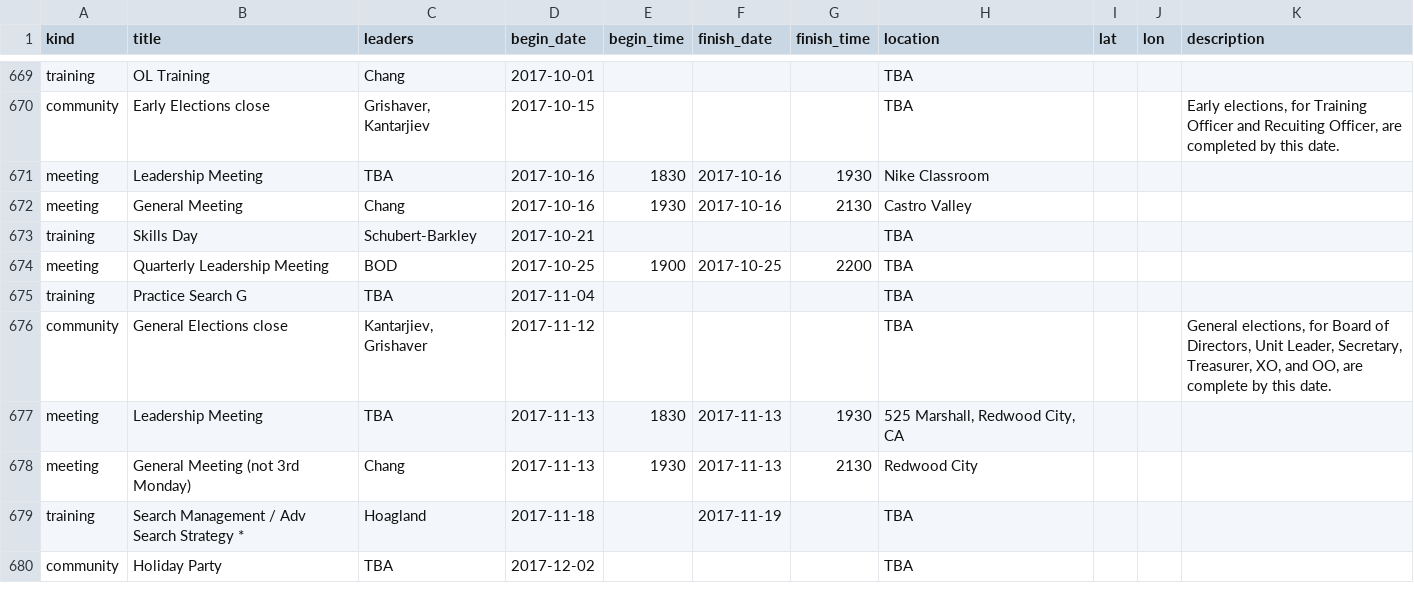
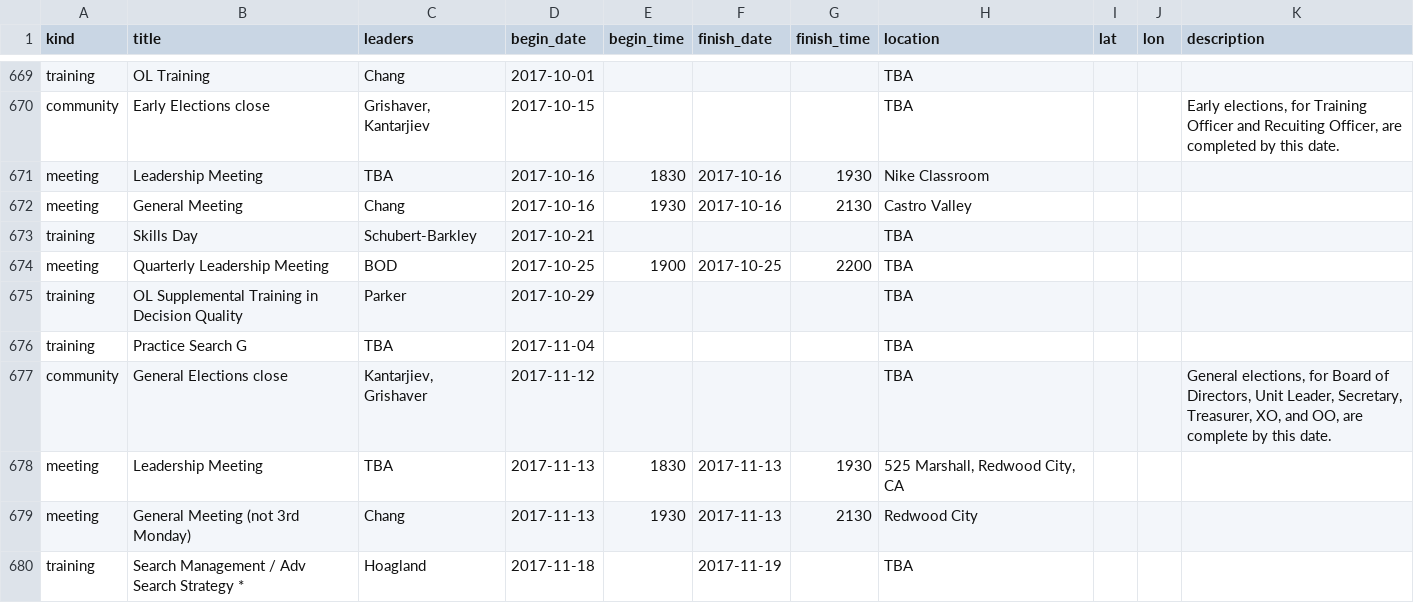
Before and after one commit to kantarjiev/BAMRU-Org, a CSV file: cal_data/bnet.csv, drawn as a sheet; only a part is shown, gaps mark what is left out; the shorter side is filled out with more unchanged rows; the diff names each change by its address in the sheet, - before the commit and + after, or states it on an @@ line.

Commit message:
Update calendar data @ 17-10-15 22:00

```diff
--- a/cal_data/bnet.csv
+++ b/cal_data/bnet.csv
+row 675: training | OL Supplemental Training in Decision Quality | Parker | 2017-10-29 |  |  |  | TBA
```
Also changed, not shown: 1 other file.
